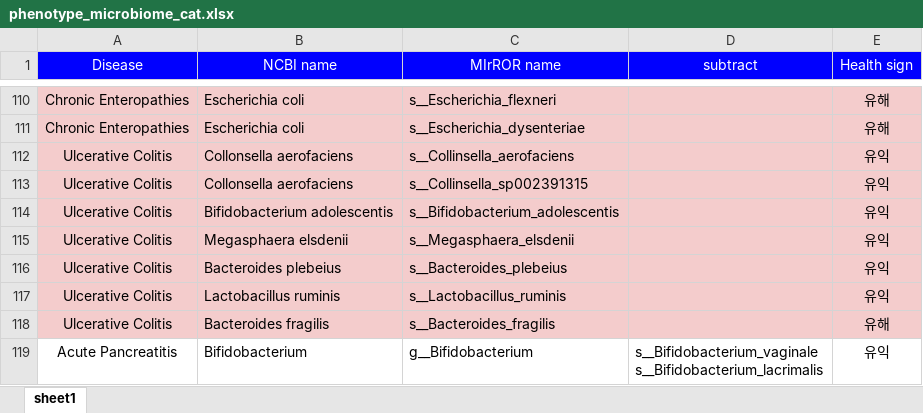
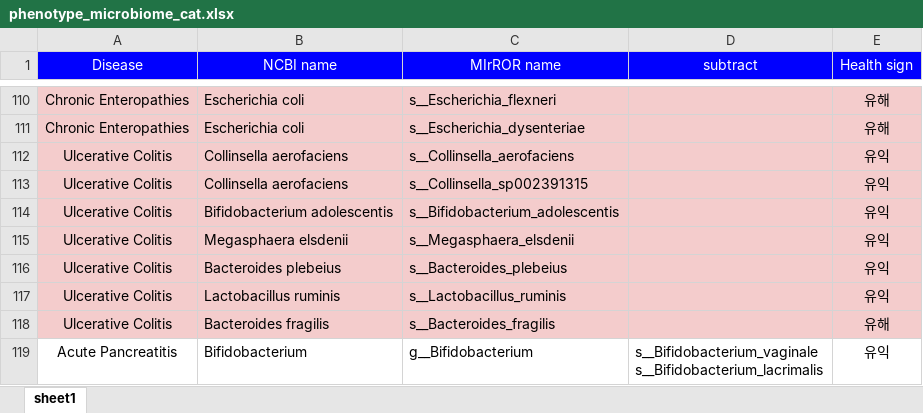
Before and after one commit to Gyungbu/comp_animal_disease, an Excel workbook: input/phenotype_microbiome_cat.xlsx, sheet sheet1, drawn as a sheet; only a part is shown, gaps mark what is left out; values as stored, in another font and other column widths than the file's, no borders; the diff names each change by its address in the sheet, - before the commit and + after, or states it on an @@ line.

```diff
--- a/input/phenotype_microbiome_cat.xlsx (sheet sheet1)
+++ b/input/phenotype_microbiome_cat.xlsx (sheet sheet1)
-B112:B113 (NCBI name): Collonsella aerofaciens
+B112:B113 (NCBI name): Collinsella aerofaciens
```
Also changed, not shown: input/comp_mrs_cat.xlsx, input/comp_mrs_dog.xlsx, 15 other files.
